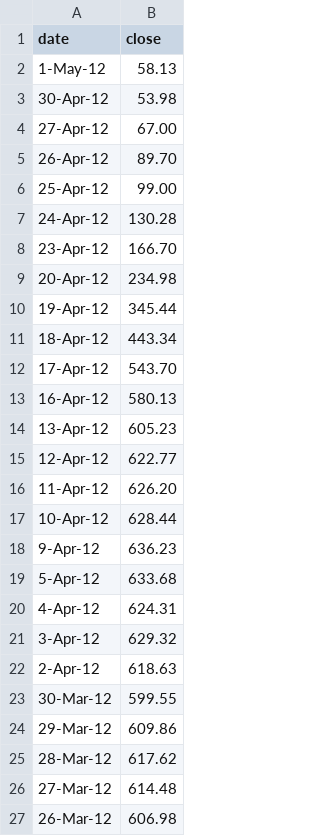
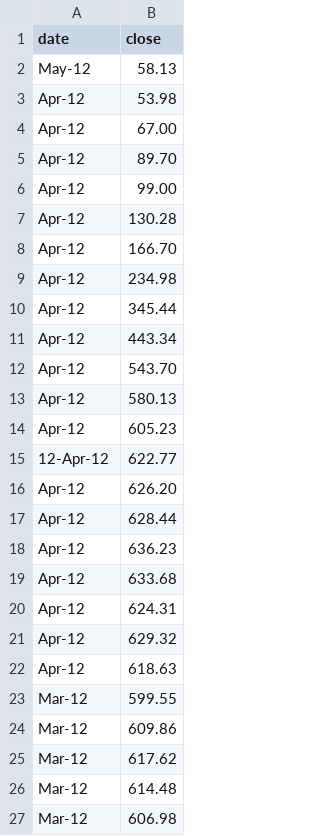
Before and after one commit to Shosukeke/images, a CSV file: testmeses.csv, drawn as a sheet.

Commit message:
Update testmeses.csv

```diff
--- a/testmeses.csv
+++ b/testmeses.csv
@@ -1,27 +1,27 @@
 date,close
-1-May-12,58.13
-30-Apr-12,53.98
-27-Apr-12,67.00
-26-Apr-12,89.70
-25-Apr-12,99.00
-24-Apr-12,130.28
-23-Apr-12,166.70
-20-Apr-12,234.98
-19-Apr-12,345.44
-18-Apr-12,443.34
-17-Apr-12,543.70
-16-Apr-12,580.13
-13-Apr-12,605.23
+May-12,58.13
+Apr-12,53.98
+Apr-12,67.00
+Apr-12,89.70
+Apr-12,99.00
+Apr-12,130.28
+Apr-12,166.70
+Apr-12,234.98
+Apr-12,345.44
+Apr-12,443.34
+Apr-12,543.70
+Apr-12,580.13
+Apr-12,605.23
 12-Apr-12,622.77
-11-Apr-12,626.20
-10-Apr-12,628.44
-9-Apr-12,636.23
-5-Apr-12,633.68
-4-Apr-12,624.31
-3-Apr-12,629.32
-2-Apr-12,618.63
-30-Mar-12,599.55
-29-Mar-12,609.86
-28-Mar-12,617.62
-27-Mar-12,614.48
-26-Mar-12,606.98
+Apr-12,626.20
+Apr-12,628.44
+Apr-12,636.23
+Apr-12,633.68
+Apr-12,624.31
+Apr-12,629.32
+Apr-12,618.63
+Mar-12,599.55
+Mar-12,609.86
+Mar-12,617.62
+Mar-12,614.48
+Mar-12,606.98
```
